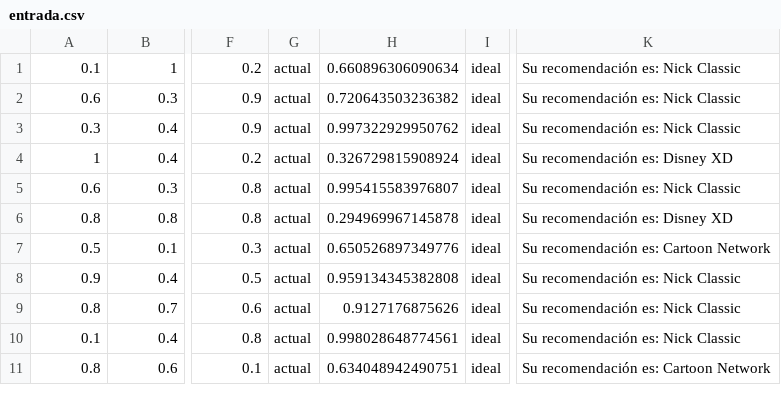
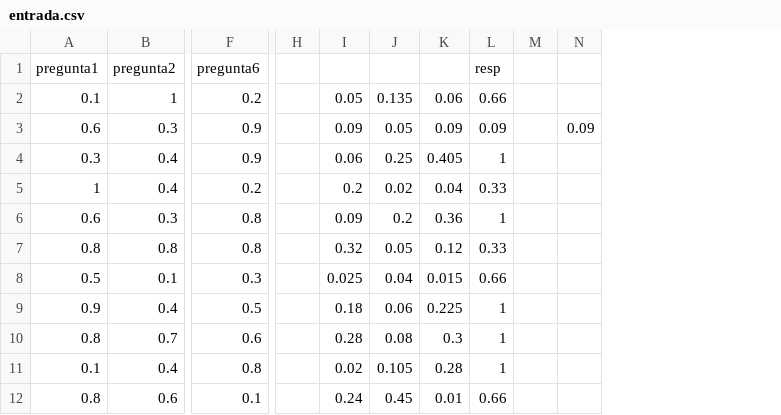
Before and after one commit to AllanCastro24/redes-neuronales, a CSV file: Proyecto_final/proyecto_grupal/entrada.csv, drawn as a sheet; only a part is shown, gaps mark what is left out; removed rows and columns are numbered as before the commit, all else as after; rows hold the shown columns only; the diff names each change by its address in the sheet, - before the commit and + after, or states it on an @@ line.

Commit message:
correción de datos de entrada

```diff
--- a/Proyecto_final/proyecto_grupal/entrada.csv
+++ b/Proyecto_final/proyecto_grupal/entrada.csv
-column G, rows 1-11: all actual
-column H, rows 1-11: 0.660896306090634 | 0.720643503236382 | 0.997322929950762 | 0.326729815908924 | 0.995415583976807 | 0.294969967145878 | 0.650526897349776 | 0.959134345382808 | 0.9127176875626 | 0.998028648774561 | 0.634048942490751
-column I, rows 1-11: all ideal
-column K, rows 1-11: Su recomendación es: Nick Classic | Su recomendación es: Nick Classic | Su recomendación es: Nick Classic | Su recomendación es: Disney XD | Su recomendación es: Nick Classic | Su recomendación es: Disney XD | Su recomendación es: Cartoon Network | Su recomendación es: Nick Classic | Su recomendación es: Nick Classic | Su recomendación es: Nick Classic | Su recomendación es: Cartoon Network
+column H, empty
+column I, rows 2-12: 0.05 | 0.09 | 0.06 | 0.2 | 0.09 | 0.32 | 0.025 | 0.18 | 0.28 | 0.02 | 0.24
+column J, rows 2-12: 0.135 | 0.05 | 0.25 | 0.02 | 0.2 | 0.05 | 0.04 | 0.06 | 0.08 | 0.105 | 0.45
+column K, rows 2-12: 0.06 | 0.09 | 0.405 | 0.04 | 0.36 | 0.12 | 0.015 | 0.225 | 0.3 | 0.28 | 0.01
+column L, rows 2-12: 0.66 | 0.09 | 1 | 0.33 | 1 | 0.33 | 0.66 | 1 | 1 | 1 | 0.66
+column M, empty
+column N, row 3: 0.09
+row 1: pregunta1 | pregunta2 | pregunta6 |  |  |  |  | resp
```
Also changed, not shown: Proyecto_final/proyecto_grupal/train.csv, 3 other files.
